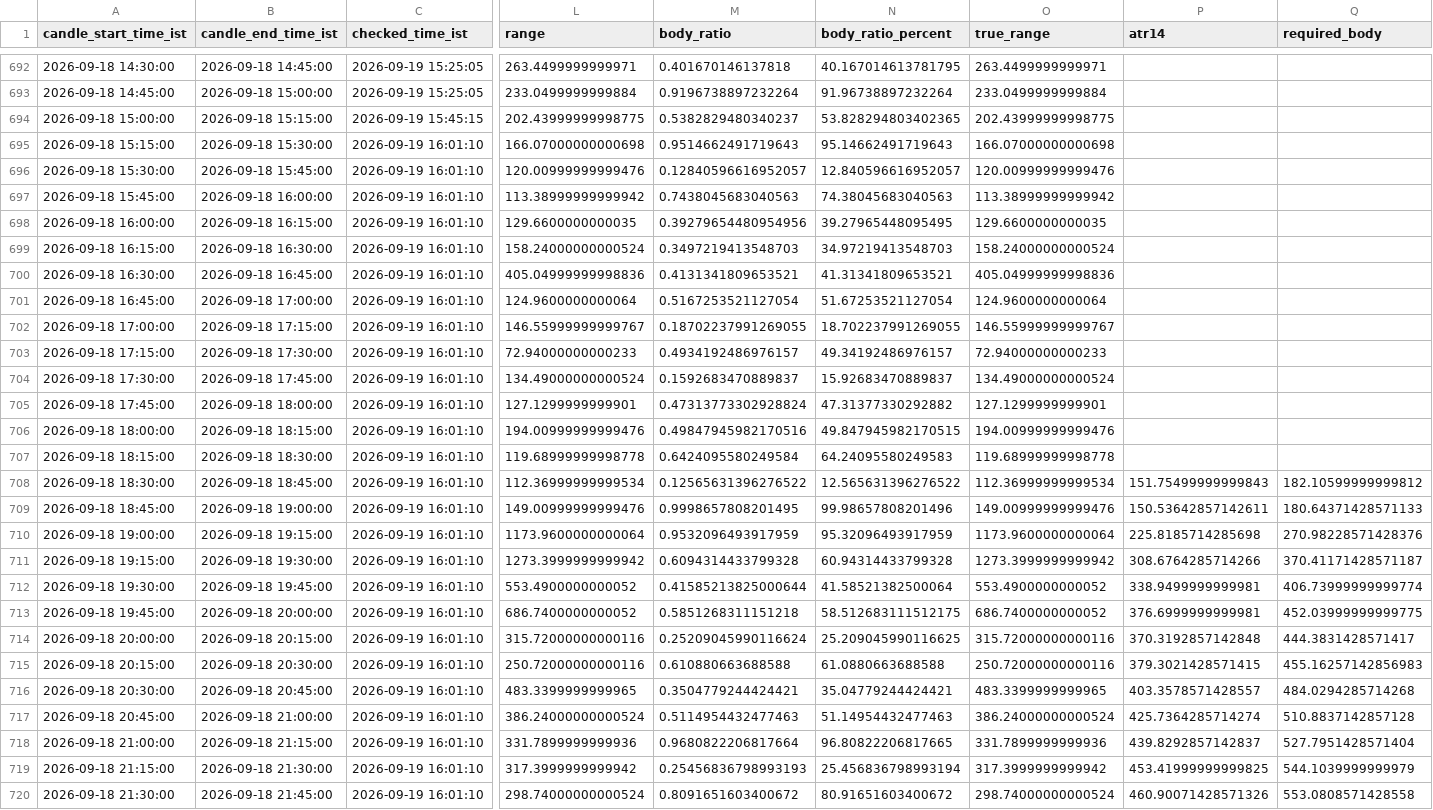
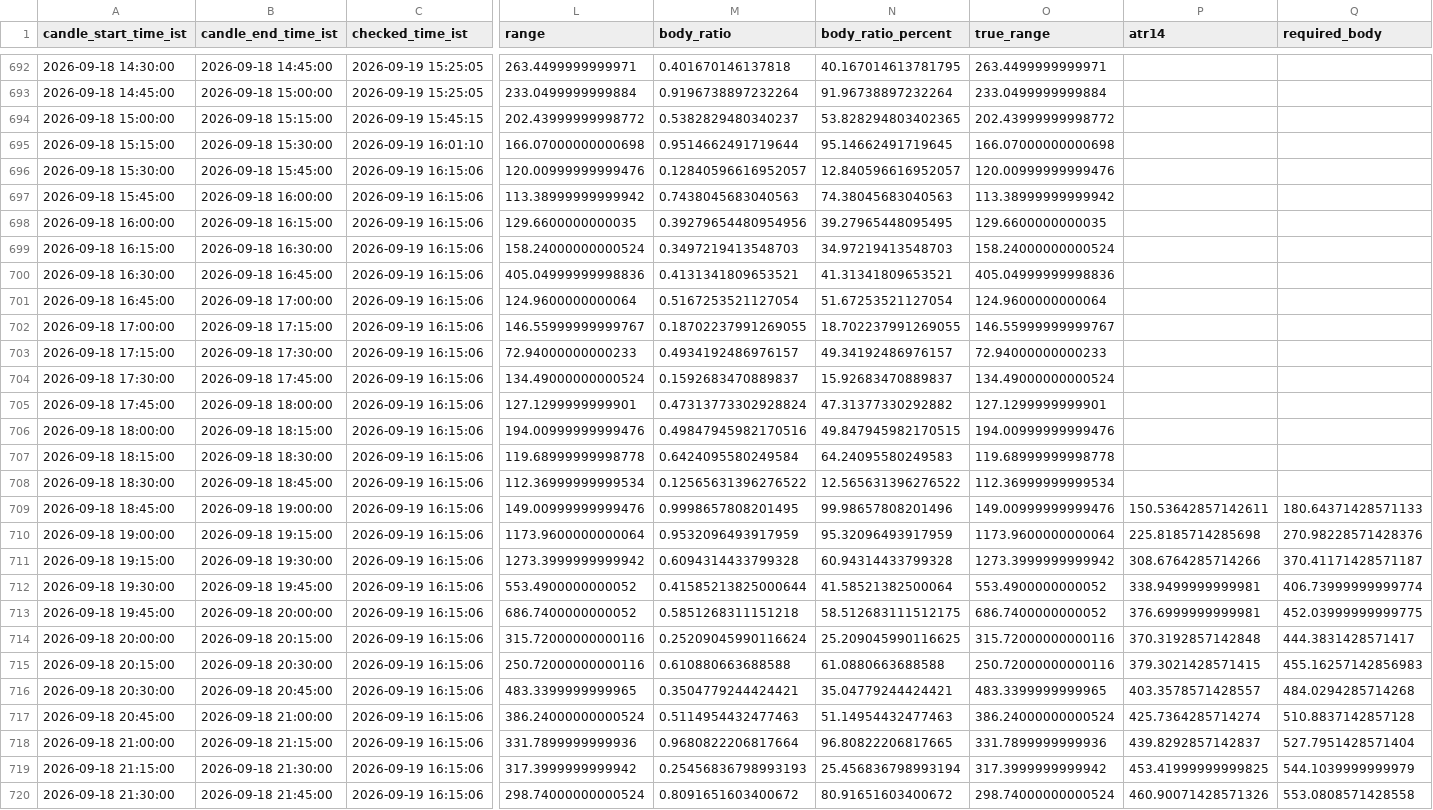
Before and after one commit to bera993258-design/coindcx-candle-alert, a CSV file: output/closed_candles_history.csv, drawn as a sheet; only a part is shown, gaps mark what is left out; the diff covers the shown part only; the diff names each change by its address in the sheet, - before the commit and + after, or states it on an @@ line.

```diff
--- a/output/closed_candles_history.csv
+++ b/output/closed_candles_history.csv
-L694 (range): 202.43999999998775
+L694 (range): 202.43999999998772
-O694 (true_range): 202.43999999998775
+O694 (true_range): 202.43999999998772
-M695 (body_ratio): 0.9514662491719643
+M695 (body_ratio): 0.9514662491719644
-N695 (body_ratio_percent): 95.14662491719643
+N695 (body_ratio_percent): 95.14662491719645
-C696:C720 (checked_time_ist): 2026-09-19 16:01:10
+C696:C720 (checked_time_ist): 2026-09-19 16:15:06
-P708 (atr14): 151.75499999999843
+P708 (atr14): (empty)
-Q708 (required_body): 182.10599999999812
+Q708 (required_body): (empty)
```
Also changed, not shown: 1 added row and 73 edited cells elsewhere in this file, output/live_result.csv, 1 other file.
